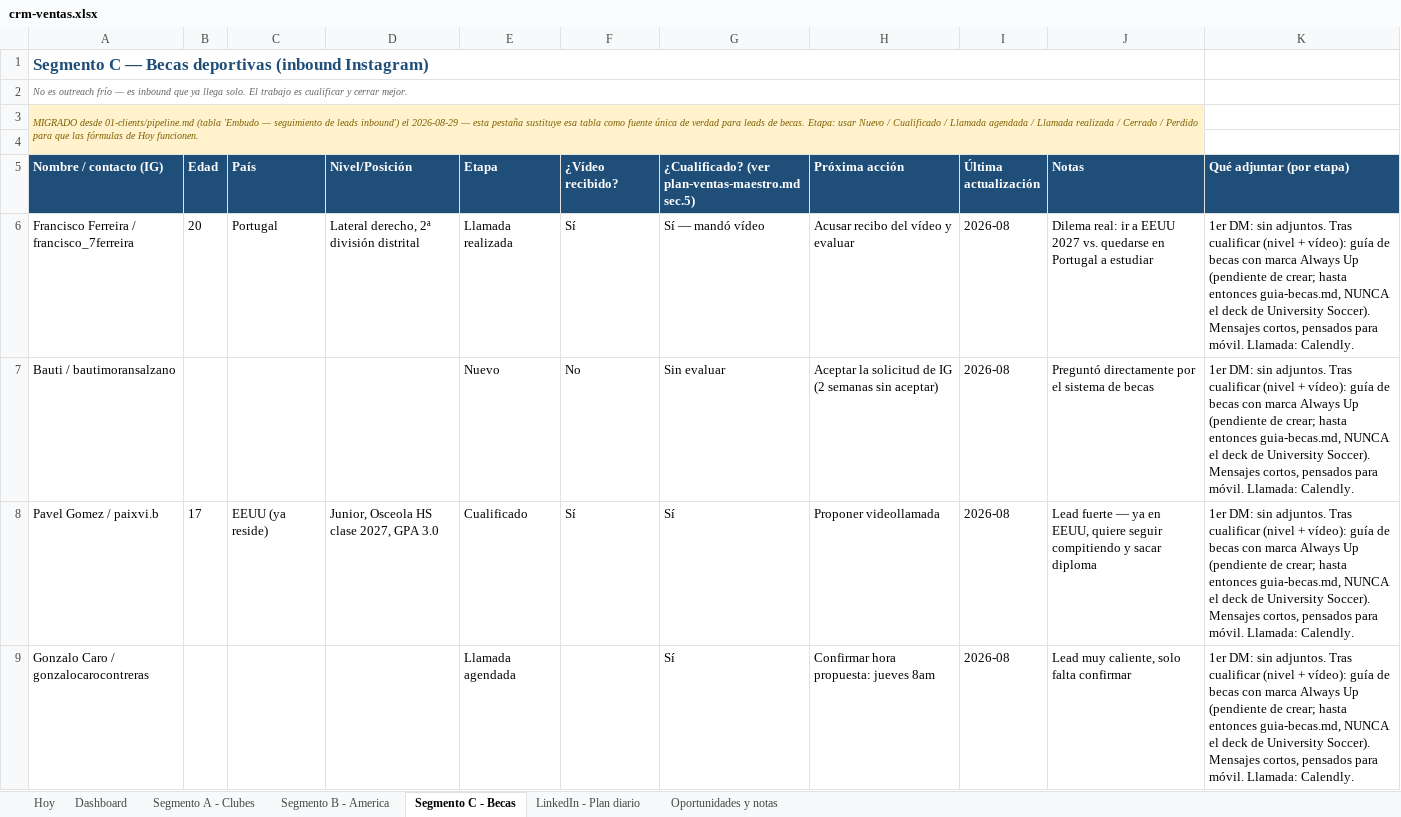
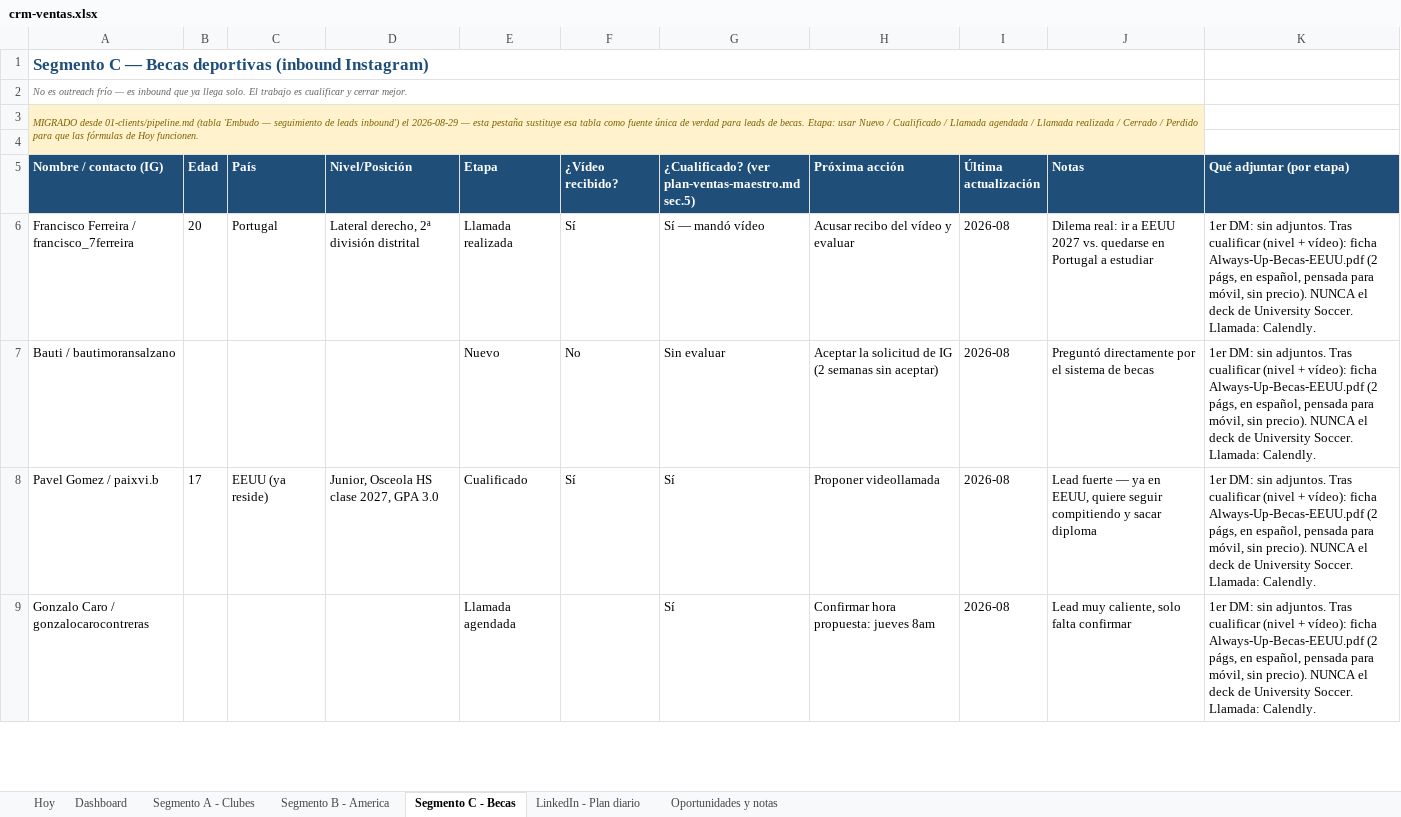
Before and after one commit to Joelmv10/always-up-os, an Excel workbook: 01-clients/crm-ventas.xlsx, sheet Segmento C - Becas, drawn as a sheet; only a part is shown; values as stored, in another font and other column widths than the file's, no borders; the diff covers the shown part only; the diff names each change by its address in the sheet, - before the commit and + after, or states it on an @@ line.

```diff
--- a/01-clients/crm-ventas.xlsx (sheet Segmento C - Becas)
+++ b/01-clients/crm-ventas.xlsx (sheet Segmento C - Becas)
-K6:K9 (Qué adjuntar (por etapa)): …+ vídeo): guía de becas con marca Always Up (pendiente de crear; hasta entonces guia-becas.md, NUNCA el deck de University Soccer). Mensajes cortos, pensados para móvil. Llamada: Calendly.
+K6:K9 (Qué adjuntar (por etapa)): …+ vídeo): ficha Always-Up-Becas-EEUU.pdf (2 págs, en español, pensada para móvil, sin precio). NUNCA el deck de University Soccer. Llamada: Calendly.
```
Also changed, not shown: 11 edited cells elsewhere in this sheet, 7 other files.
